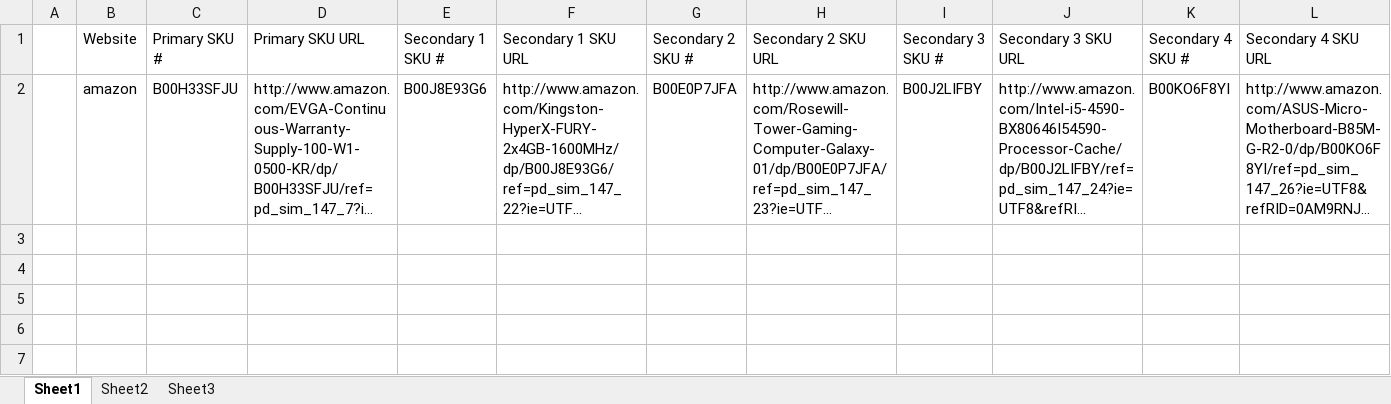
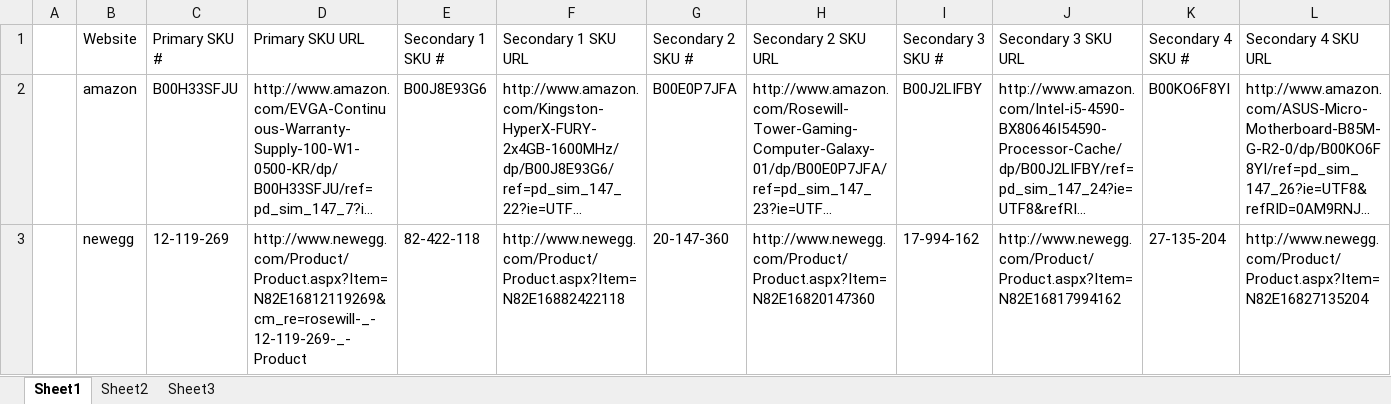
Before and after one commit to gamlinnia/crawler, an Excel workbook: Crawler_Format.xlsx, sheet Sheet1, drawn as a sheet; long unchanged cells end in …; values as stored, in another font and other column widths than the file's, no borders; the diff names each change by its address in the sheet, - before the commit and + after, or states it on an @@ line.

Commit message:
newegg crawler

```diff
--- a/Crawler_Format.xlsx (sheet Sheet1)
+++ b/Crawler_Format.xlsx (sheet Sheet1)
+row 3:  | newegg | 12-119-269 | http://www.newegg.com/Product/Product.aspx?Item=N82E16812119269&cm_re=rosewill-_-12-119-269-_-Product | 82-422-118 | http://www.newegg.com/Product/Product.aspx?Item=N82E16882422118 | 20-147-360 | http://www.newegg.com/Product/Product.aspx?Item=N82E16820147360 | 17-994-162 | http://www.newegg.com/Product/Product.aspx?Item=N82E16817994162 | 27-135-204 | http://www.newegg.com/Product/Product.aspx?Item=N82E16827135204
```
Also changed, not shown: 1 other file.
